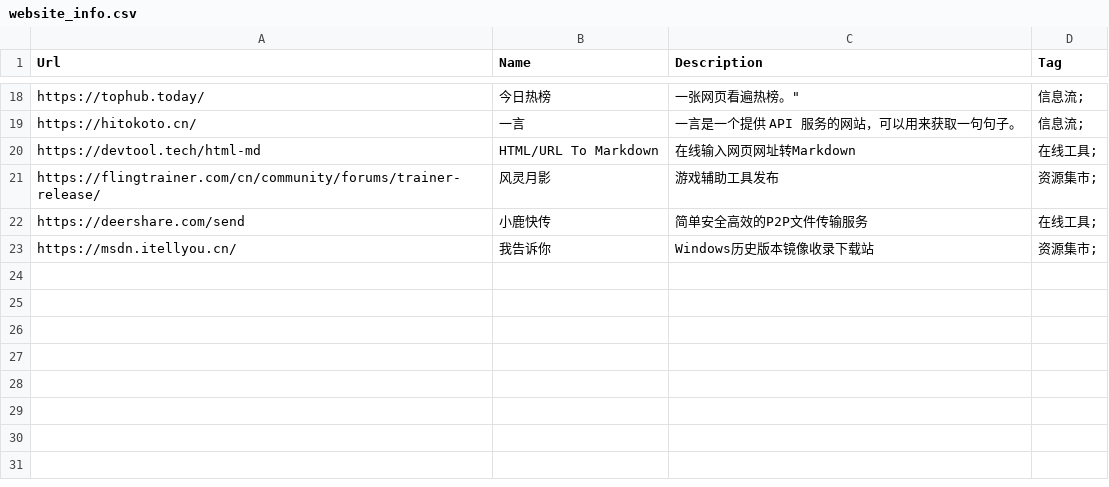
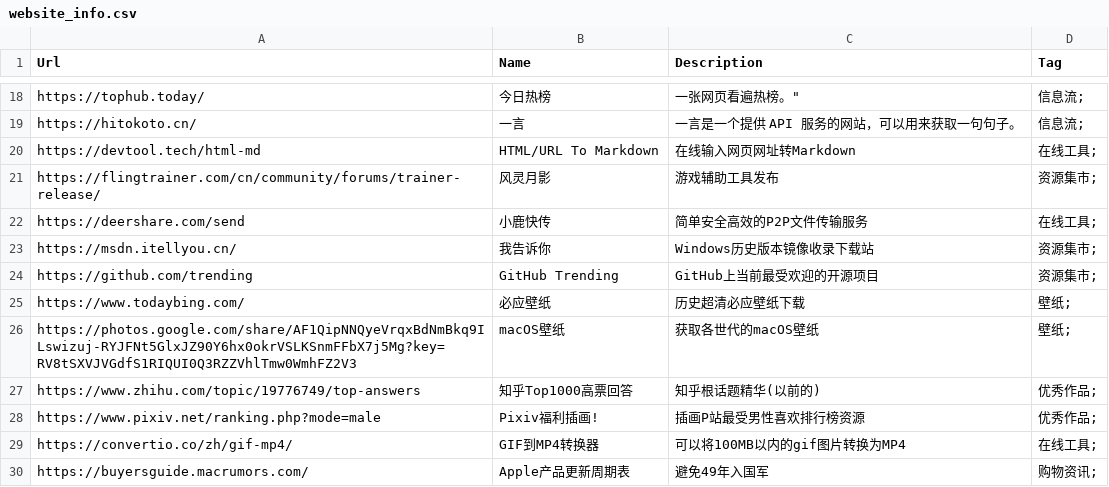
Before and after one commit to zhaoolee/ins, a CSV file: website_info.csv, drawn as a sheet; only a part is shown, gaps mark what is left out; the diff names each change by its address in the sheet, - before the commit and + after, or states it on an @@ line.

```diff
--- a/website_info.csv
+++ b/website_info.csv
+row 24: https://github.com/trending | GitHub Trending | GitHub上当前最受欢迎的开源项目 | 资源集市;
+row 25: https://www.todaybing.com/ | 必应壁纸 | 历史超清必应壁纸下载 | 壁纸;
+row 26: https://photos.google.com/share/AF1QipNNQyeVrqxBdNmBkq9ILswizuj-RYJFNt5GlxJZ90Y6hx0okrVSLKSnmFFbX7j5Mg?key=RV8tSXVJVGdfS1RIQUI0Q3RZZVhlTmw0WmhFZ2V3 | macOS壁纸 | 获取各世代的macOS壁纸 | 壁纸;
+row 27: https://www.zhihu.com/topic/19776749/top-answers | 知乎Top1000高票回答 | 知乎根话题精华(以前的) | 优秀作品;
+row 28: https://www.pixiv.net/ranking.php?mode=male | Pixiv福利插画! | 插画P站最受男性喜欢排行榜资源 | 优秀作品;
+row 29: https://convertio.co/zh/gif-mp4/ | GIF到MP4转换器 | 可以将100MB以内的gif图片转换为MP4 | 在线工具;
+row 30: https://buyersguide.macrumors.com/ | Apple产品更新周期表 | 避免49年入国军 | 购物资讯;
```
Also changed, not shown: 1 other file.
